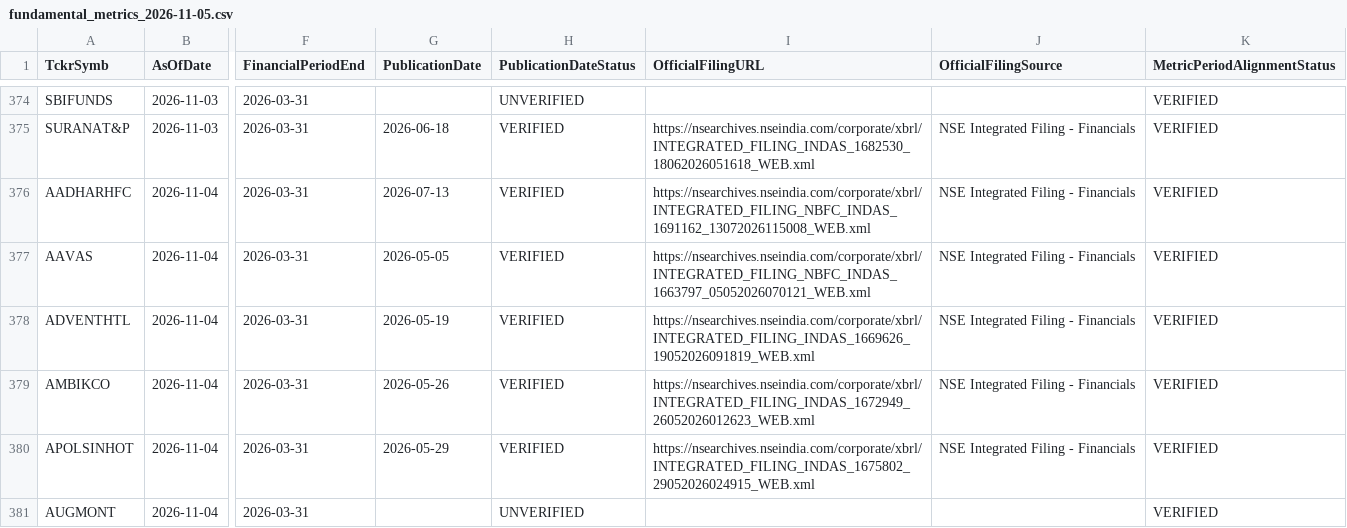
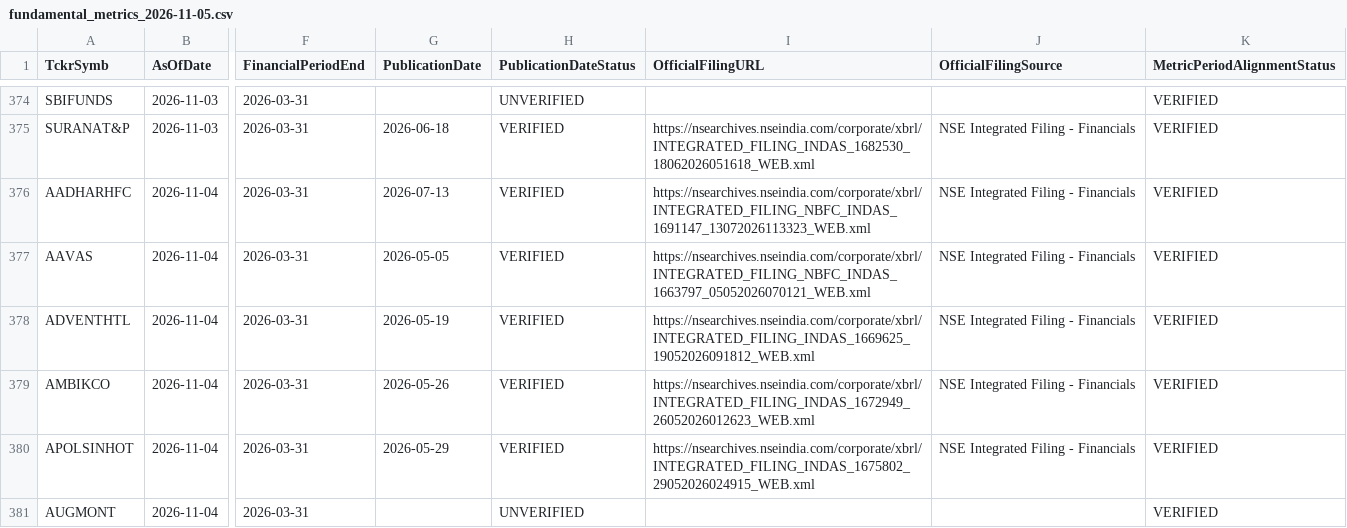
Before and after one commit to digitalmf78-pixel/AI-Trading-Bot, a CSV file: data/cache/fundamental_history/fundamental_metrics_2026-11-05.csv, drawn as a sheet; only a part is shown, gaps mark what is left out; the diff covers the shown part only; the diff names each change by its address in the sheet, - before the commit and + after, or states it on an @@ line.

```diff
--- a/data/cache/fundamental_history/fundamental_metrics_2026-11-05.csv
+++ b/data/cache/fundamental_history/fundamental_metrics_2026-11-05.csv
-I376 (OfficialFilingURL): https://nsearchives.nseindia.com/corporate/xbrl/INTEGRATED_FILING_NBFC_INDAS_1691162_13072026115008_WEB.xml
+I376 (OfficialFilingURL): https://nsearchives.nseindia.com/corporate/xbrl/INTEGRATED_FILING_NBFC_INDAS_1691147_13072026113323_WEB.xml
-I378 (OfficialFilingURL): https://nsearchives.nseindia.com/corporate/xbrl/INTEGRATED_FILING_INDAS_1669626_19052026091819_WEB.xml
+I378 (OfficialFilingURL): https://nsearchives.nseindia.com/corporate/xbrl/INTEGRATED_FILING_INDAS_1669625_19052026091812_WEB.xml
```
Also changed, not shown: 32 edited cells elsewhere in this file, data/inputs/fundamental_metrics.csv, 1 other file.
